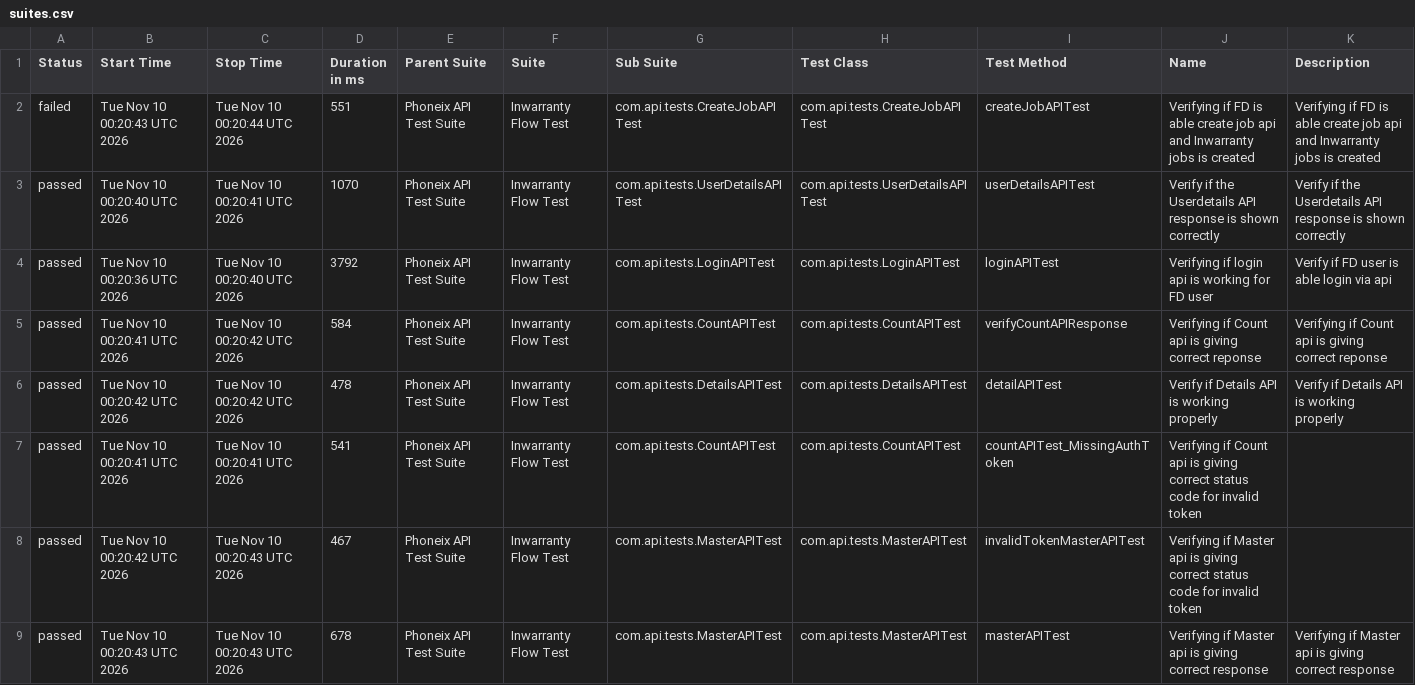
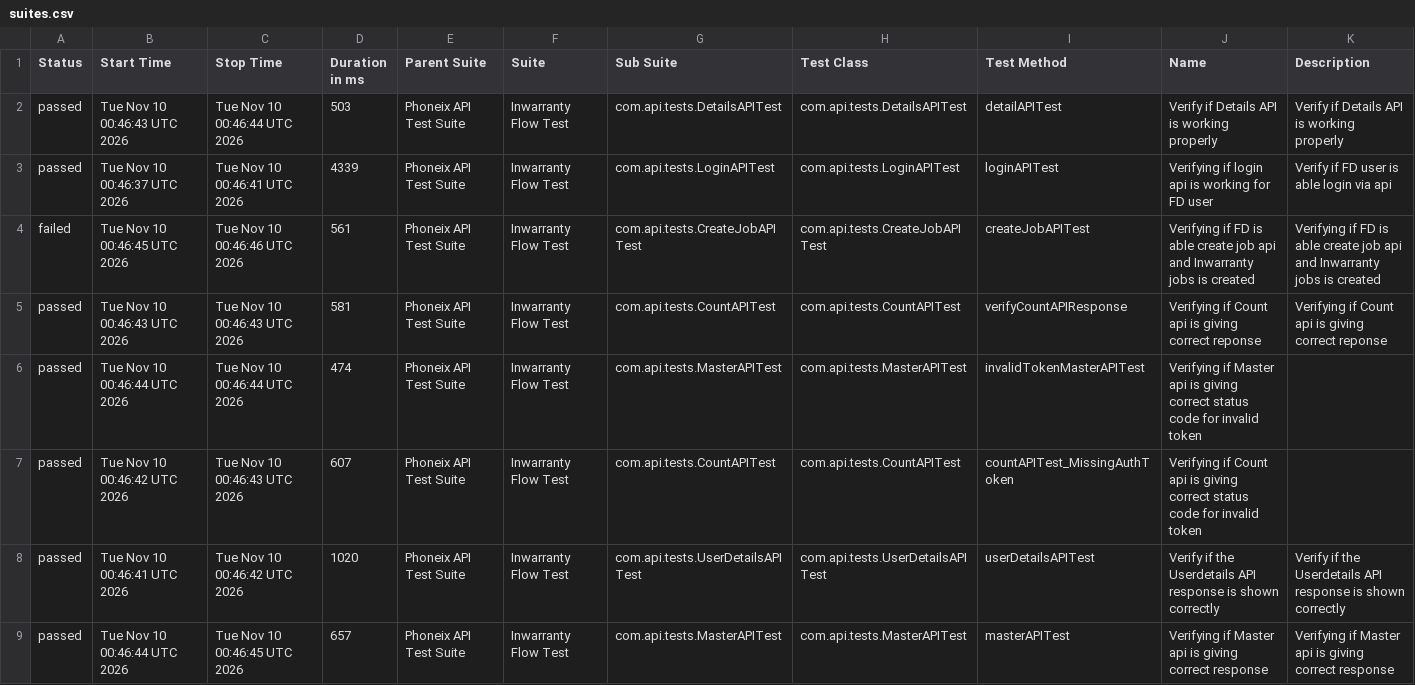
Before and after one commit to syed-sabir75/PhonexTestAutomationFramework, a CSV file: data/suites.csv, drawn as a sheet.

```diff
--- a/data/suites.csv
+++ b/data/suites.csv
@@ -1,9 +1,9 @@
 "Status","Start Time","Stop Time","Duration in ms","Parent Suite","Suite","Sub Suite","Test Class","Test Method","Name","Description"
-"failed","Tue Nov 10 00:20:43 UTC 2026","Tue Nov 10 00:20:44 UTC 2026","551","Phoneix API Test Suite","Inwarranty Flow Test","com.api.tests.CreateJobAPITest","com.api.tests.CreateJobAPITest","createJobAPITest","Verifying if FD is able create job api and Inwarranty jobs is created","Verifying if FD is able create job api and Inwarranty jobs is created"
-"passed","Tue Nov 10 00:20:40 UTC 2026","Tue Nov 10 00:20:41 UTC 2026","1070","Phoneix API Test Suite","Inwarranty Flow Test","com.api.tests.UserDetailsAPITest","com.api.tests.UserDetailsAPITest","userDetailsAPITest","Verify if the Userdetails API response is shown correctly","Verify if the Userdetails API response is shown correctly"
-"passed","Tue Nov 10 00:20:36 UTC 2026","Tue Nov 10 00:20:40 UTC 2026","3792","Phoneix API Test Suite","Inwarranty Flow Test","com.api.tests.LoginAPITest","com.api.tests.LoginAPITest","loginAPITest","Verifying if login api is working for FD user","Verify if FD user is able login via api"
-"passed","Tue Nov 10 00:20:41 UTC 2026","Tue Nov 10 00:20:42 UTC 2026","584","Phoneix API Test Suite","Inwarranty Flow Test","com.api.tests.CountAPITest","com.api.tests.CountAPITest","verifyCountAPIResponse","Verifying if Count api is giving correct reponse","Verifying if Count api is giving correct reponse"
-"passed","Tue Nov 10 00:20:42 UTC 2026","Tue Nov 10 00:20:42 UTC 2026","478","Phoneix API Test Suite","Inwarranty Flow Test","com.api.tests.DetailsAPITest","com.api.tests.DetailsAPITest","detailAPITest","Verify if Details API is working properly","Verify if Details API is working properly"
-"passed","Tue Nov 10 00:20:41 UTC 2026","Tue Nov 10 00:20:41 UTC 2026","541","Phoneix API Test Suite","Inwarranty Flow Test","com.api.tests.CountAPITest","com.api.tests.CountAPITest","countAPITest_MissingAuthToken","Verifying if Count api is giving correct status code for invalid token",""
-"passed","Tue Nov 10 00:20:42 UTC 2026","Tue Nov 10 00:20:43 UTC 2026","467","Phoneix API Test Suite","Inwarranty Flow Test","com.api.tests.MasterAPITest","com.api.tests.MasterAPITest","invalidTokenMasterAPITest","Verifying if Master api is giving correct status code for invalid token",""
-"passed","Tue Nov 10 00:20:43 UTC 2026","Tue Nov 10 00:20:43 UTC 2026","678","Phoneix API Test Suite","Inwarranty Flow Test","com.api.tests.MasterAPITest","com.api.tests.MasterAPITest","masterAPITest","Verifying if Master api is giving correct response","Verifying if Master api is giving correct response"
+"passed","Tue Nov 10 00:46:43 UTC 2026","Tue Nov 10 00:46:44 UTC 2026","503","Phoneix API Test Suite","Inwarranty Flow Test","com.api.tests.DetailsAPITest","com.api.tests.DetailsAPITest","detailAPITest","Verify if Details API is working properly","Verify if Details API is working properly"
+"passed","Tue Nov 10 00:46:37 UTC 2026","Tue Nov 10 00:46:41 UTC 2026","4339","Phoneix API Test Suite","Inwarranty Flow Test","com.api.tests.LoginAPITest","com.api.tests.LoginAPITest","loginAPITest","Verifying if login api is working for FD user","Verify if FD user is able login via api"
+"failed","Tue Nov 10 00:46:45 UTC 2026","Tue Nov 10 00:46:46 UTC 2026","561","Phoneix API Test Suite","Inwarranty Flow Test","com.api.tests.CreateJobAPITest","com.api.tests.CreateJobAPITest","createJobAPITest","Verifying if FD is able create job api and Inwarranty jobs is created","Verifying if FD is able create job api and Inwarranty jobs is created"
+"passed","Tue Nov 10 00:46:43 UTC 2026","Tue Nov 10 00:46:43 UTC 2026","581","Phoneix API Test Suite","Inwarranty Flow Test","com.api.tests.CountAPITest","com.api.tests.CountAPITest","verifyCountAPIResponse","Verifying if Count api is giving correct reponse","Verifying if Count api is giving correct reponse"
+"passed","Tue Nov 10 00:46:44 UTC 2026","Tue Nov 10 00:46:44 UTC 2026","474","Phoneix API Test Suite","Inwarranty Flow Test","com.api.tests.MasterAPITest","com.api.tests.MasterAPITest","invalidTokenMasterAPITest","Verifying if Master api is giving correct status code for invalid token",""
+"passed","Tue Nov 10 00:46:42 UTC 2026","Tue Nov 10 00:46:43 UTC 2026","607","Phoneix API Test Suite","Inwarranty Flow Test","com.api.tests.CountAPITest","com.api.tests.CountAPITest","countAPITest_MissingAuthToken","Verifying if Count api is giving correct status code for invalid token",""
+"passed","Tue Nov 10 00:46:41 UTC 2026","Tue Nov 10 00:46:42 UTC 2026","1020","Phoneix API Test Suite","Inwarranty Flow Test","com.api.tests.UserDetailsAPITest","com.api.tests.UserDetailsAPITest","userDetailsAPITest","Verify if the Userdetails API response is shown correctly","Verify if the Userdetails API response is shown correctly"
+"passed","Tue Nov 10 00:46:44 UTC 2026","Tue Nov 10 00:46:45 UTC 2026","657","Phoneix API Test Suite","Inwarranty Flow Test","com.api.tests.MasterAPITest","com.api.tests.MasterAPITest","masterAPITest","Verifying if Master api is giving correct response","Verifying if Master api is giving correct response"
```
Also changed, not shown: data/behaviors.csv, 51 other files.
